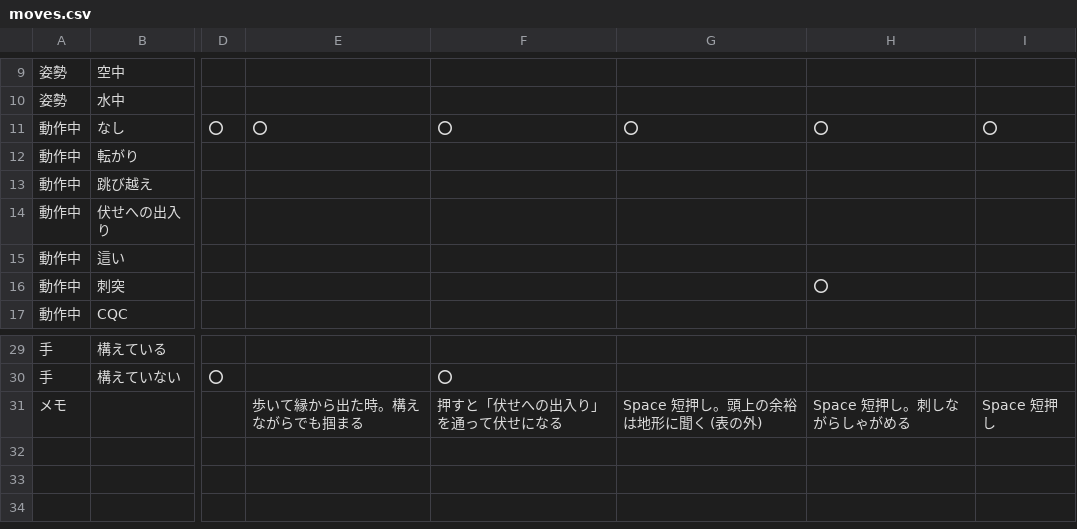
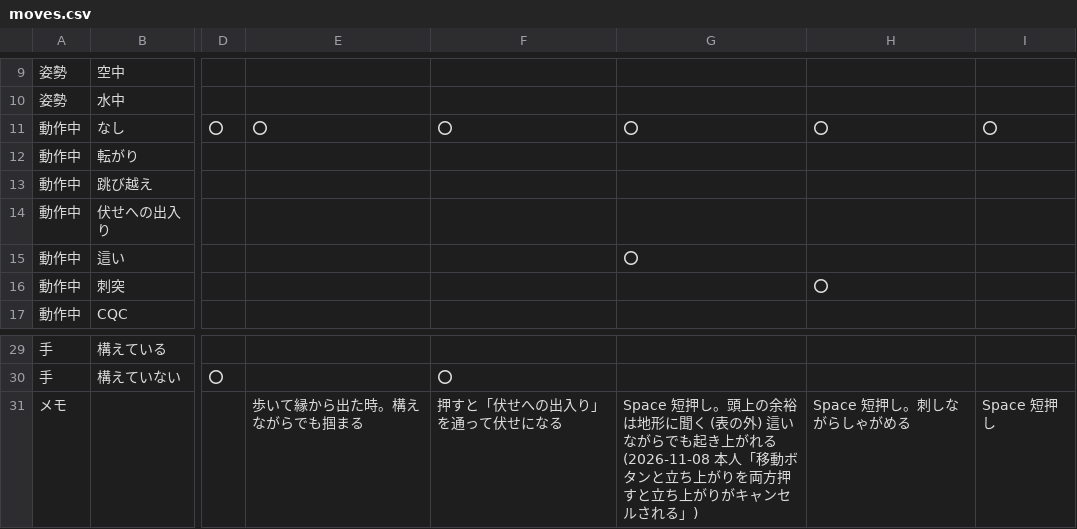
Before and after one commit to y-ikeya/mgo-http, a CSV file: src/domain/player/moves.csv, drawn as a sheet; only a part is shown, gaps mark what is left out; the diff names each change by its address in the sheet, - before the commit and + after, or states it on an @@ line.

```diff
--- a/src/domain/player/moves.csv
+++ b/src/domain/player/moves.csv
-G15: (empty)
+G15: ⭕
-G31: …表の外)
+G31: …表の外) 這いながらでも起き上がれる (2026-11-08 本人「移動ボタンと立ち上がりを両方押すと立ち上がりがキャンセルされる」)
```
Also changed, not shown: 2 other files.
